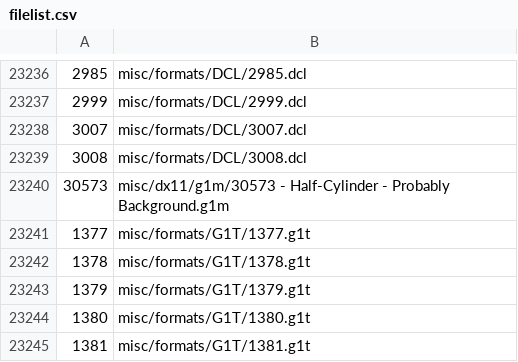
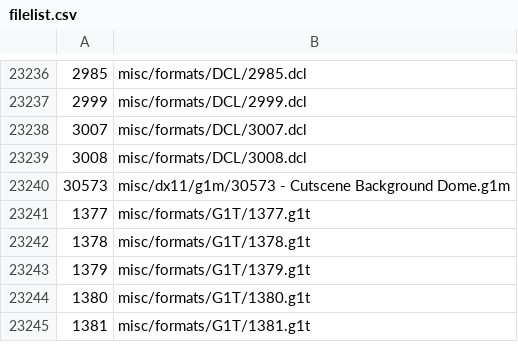
Before and after one commit to yretenai/Cethleann, a CSV file: Cethleann/filelist.csv, drawn as a sheet; only a part is shown, gaps mark what is left out.

Commit message:
[filelist] update
[extensions] fix an issue where unknown files would list as NONE

```diff
--- a/Cethleann/filelist.csv
+++ b/Cethleann/filelist.csv
@@ -23239,3 +23239,3 @@
 3008,misc/formats/DCL/3008.dcl
-30573,misc/dx11/g1m/30573 - Half-Cylinder - Probably Background.g1m
+30573,misc/dx11/g1m/30573 - Cutscene Background Dome.g1m
 1377,misc/formats/G1T/1377.g1t
```
Also changed, not shown: 2 other files.
